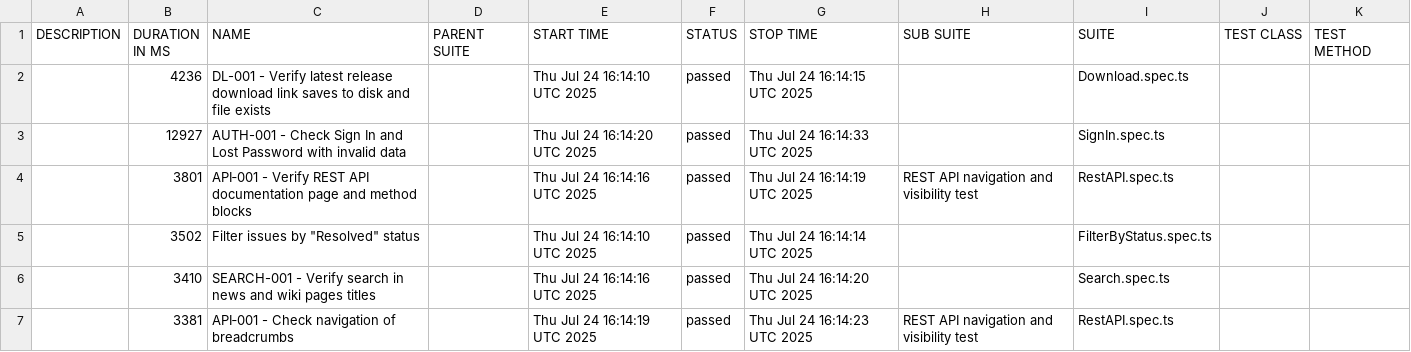
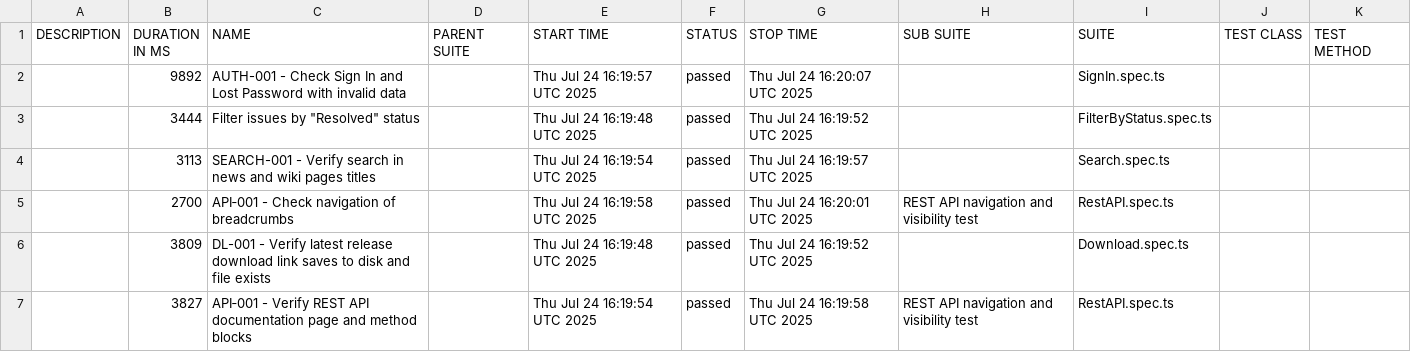
Before and after one commit to NataliaPerchishena/redmine-playwright-tests, a CSV file: data/suites.csv, drawn as a sheet.

```diff
--- a/data/suites.csv
+++ b/data/suites.csv
@@ -1,7 +1,7 @@
 "DESCRIPTION","DURATION IN MS","NAME","PARENT SUITE","START TIME","STATUS","STOP TIME","SUB SUITE","SUITE","TEST CLASS","TEST METHOD"
-"","4236","DL-001 - Verify latest release download link saves to disk and file exists","","Thu Jul 24 16:14:10 UTC 2025","passed","Thu Jul 24 16:14:15 UTC 2025","","Download.spec.ts","",""
-"","12927","AUTH-001 - Check Sign In and Lost Password with invalid data","","Thu Jul 24 16:14:20 UTC 2025","passed","Thu Jul 24 16:14:33 UTC 2025","","SignIn.spec.ts","",""
-"","3801","API‑001 - Verify REST API documentation page and method blocks","","Thu Jul 24 16:14:16 UTC 2025","passed","Thu Jul 24 16:14:19 UTC 2025","REST API navigation and visibility test","RestAPI.spec.ts","",""
-"","3502","Filter issues by ""Resolved"" status","","Thu Jul 24 16:14:10 UTC 2025","passed","Thu Jul 24 16:14:14 UTC 2025","","FilterByStatus.spec.ts","",""
-"","3410","SEARCH-001 - Verify search in news and wiki pages titles","","Thu Jul 24 16:14:16 UTC 2025","passed","Thu Jul 24 16:14:20 UTC 2025","","Search.spec.ts","",""
-"","3381","API‑001 - Check navigation of breadcrumbs","","Thu Jul 24 16:14:19 UTC 2025","passed","Thu Jul 24 16:14:23 UTC 2025","REST API navigation and visibility test","RestAPI.spec.ts","",""
+"","9892","AUTH-001 - Check Sign In and Lost Password with invalid data","","Thu Jul 24 16:19:57 UTC 2025","passed","Thu Jul 24 16:20:07 UTC 2025","","SignIn.spec.ts","",""
+"","3444","Filter issues by ""Resolved"" status","","Thu Jul 24 16:19:48 UTC 2025","passed","Thu Jul 24 16:19:52 UTC 2025","","FilterByStatus.spec.ts","",""
+"","3113","SEARCH-001 - Verify search in news and wiki pages titles","","Thu Jul 24 16:19:54 UTC 2025","passed","Thu Jul 24 16:19:57 UTC 2025","","Search.spec.ts","",""
+"","2700","API‑001 - Check navigation of breadcrumbs","","Thu Jul 24 16:19:58 UTC 2025","passed","Thu Jul 24 16:20:01 UTC 2025","REST API navigation and visibility test","RestAPI.spec.ts","",""
+"","3809","DL-001 - Verify latest release download link saves to disk and file exists","","Thu Jul 24 16:19:48 UTC 2025","passed","Thu Jul 24 16:19:52 UTC 2025","","Download.spec.ts","",""
+"","3827","API‑001 - Verify REST API documentation page and method blocks","","Thu Jul 24 16:19:54 UTC 2025","passed","Thu Jul 24 16:19:58 UTC 2025","REST API navigation and visibility test","RestAPI.spec.ts","",""
```
Also changed, not shown: 27 other files.
